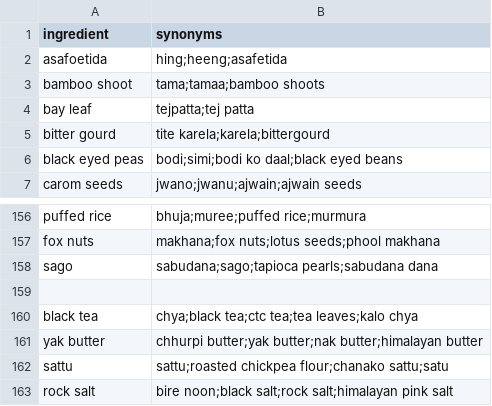
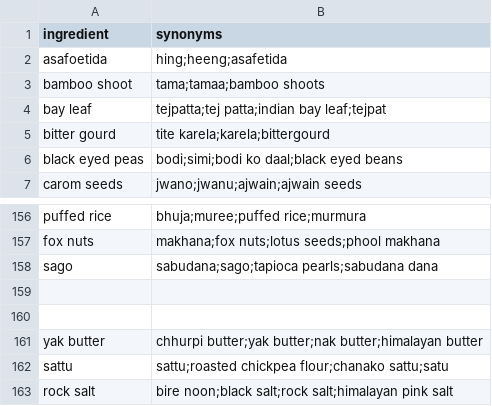
Before and after one commit to salinanepal/recipe-generator, a CSV file: backend/app/data/ingredients_metadata.csv, drawn as a sheet; only a part is shown, gaps mark what is left out.

```diff
--- a/backend/app/data/ingredients_metadata.csv
+++ b/backend/app/data/ingredients_metadata.csv
@@ -3,3 +3,3 @@ asafoetida,hing;heeng;asafetida
 bamboo shoot,tama;tamaa;bamboo shoots
-bay leaf,tejpatta;tej patta
+bay leaf,tejpatta;tej patta;indian bay leaf;tejpat
 bitter gourd,tite karela;karela;bittergourd
@@ -159,3 +159,3 @@ sago,sabudana;sago;tapioca pearls;sabudana dana
 
-black tea,chya;black tea;ctc tea;tea leaves;kalo chya
+
 yak butter,chhurpi butter;yak butter;nak butter;himalayan butter
```
Also changed, not shown: backend/app/data/recipes.csv, 8 other files.
